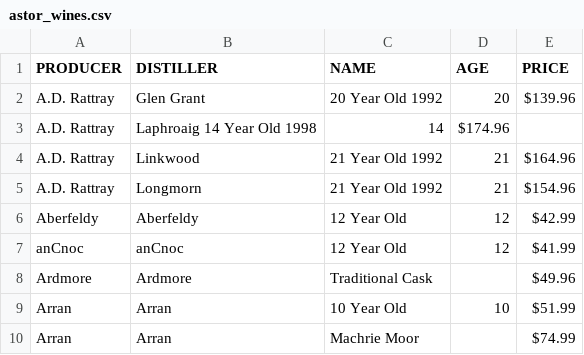
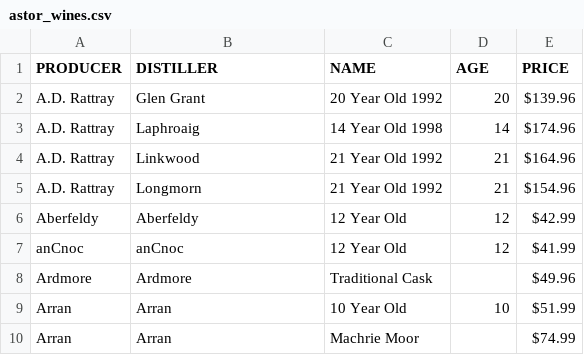
Before and after one commit to bdetweiler/math-8756-final-project, a CSV file: cleaned data/astor_wines.csv, drawn as a sheet; only a part is shown.

Commit message:
Fixing column error

```diff
--- a/cleaned data/astor_wines.csv
+++ b/cleaned data/astor_wines.csv
@@ -2,3 +2,3 @@ PRODUCER,DISTILLER,NAME,AGE,PRICE
 A.D. Rattray,Glen Grant,20 Year Old 1992,20,$139.96
-A.D. Rattray,Laphroaig 14 Year Old 1998,14,$174.96
+A.D. Rattray,Laphroaig,14 Year Old 1998,14,$174.96
 A.D. Rattray,Linkwood,21 Year Old 1992,21,$164.96
```
